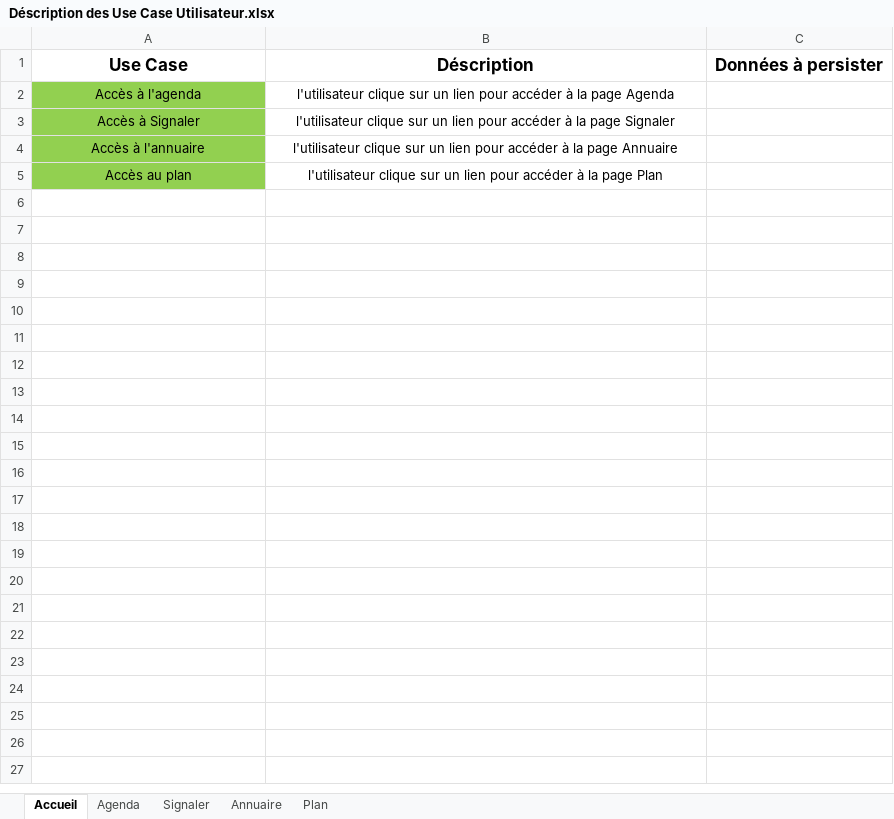
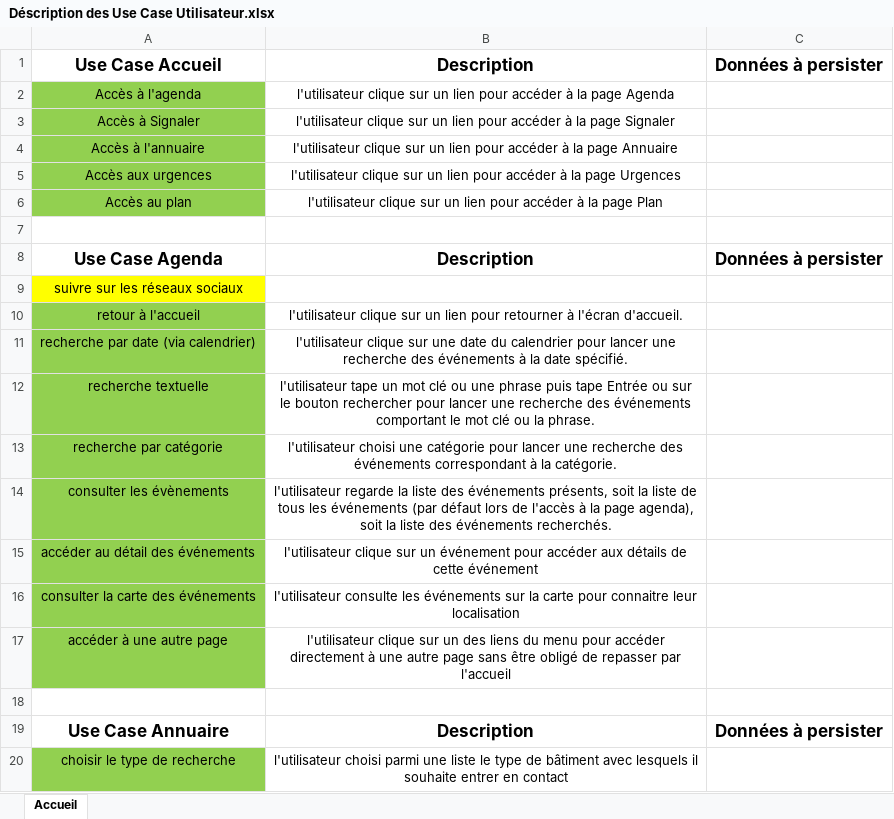
Before and after one commit to FranckDemeyer/Projet_CDI_JAVA, an Excel workbook: Documents/src/Déscription des Use Case Utilisateur.xlsx, sheet Accueil, drawn as a sheet; only a part is shown; values as stored, in another font and other column widths than the file's, no borders; the diff covers the shown part only; the diff names each change by its address in the sheet, - before the commit and + after, or states it on an @@ line.

```diff
--- a/Documents/src/Déscription des Use Case Utilisateur.xlsx (sheet Accueil)
+++ b/Documents/src/Déscription des Use Case Utilisateur.xlsx (sheet Accueil)
-sheet tab: Agenda
-sheet tab: Signaler
-sheet tab: Annuaire
-sheet tab: Plan
-A1: Use Case
+A1: Use Case Accueil
-B1: Déscription
+B1: Description
+row 5: Accès aux urgences | l'utilisateur clique sur un lien pour accéder à la page Urgences
+row 7: (empty)
+row 8: Use Case Agenda | Description | Données à persister
+row 9: suivre sur les réseaux sociaux
+row 10: retour à l'accueil | l'utilisateur clique sur un lien pour retourner à l'écran d'accueil.
+row 11: recherche par date (via calendrier) | l'utilisateur clique sur une date du calendrier pour lancer une recherche des événements à la date spécifié.
+row 12: recherche textuelle | l'utilisateur tape un mot clé ou une phrase puis tape Entrée ou sur le bouton rechercher pour lancer une recherche des événements comportant le mot clé ou la phrase.
+row 13: recherche par catégorie | l'utilisateur choisi une catégorie pour lancer une recherche des événements correspondant à la catégorie.
+row 14: consulter les évènements | l'utilisateur regarde la liste des événements présents, soit la liste de tous les événements (par défaut lors de l'accès à la page agenda), soit la liste des événements recherchés.
+row 15: accéder au détail des événements | l'utilisateur clique sur un événement pour accéder aux détails de cette événement
+row 16: consulter la carte des événements | l'utilisateur consulte les événements sur la carte pour connaitre leur localisation
+row 17: accéder à une autre page | l'utilisateur clique sur un des liens du menu pour accéder directement à une autre page sans être obligé de repasser par l'accueil
+row 18: (empty)
+row 19: Use Case Annuaire | Description | Données à persister
+row 20: choisir le type de recherche | l'utilisateur choisi parmi une liste le type de bâtiment avec lesquels il souhaite entrer en contact
```
Also changed, not shown: 27 added rows elsewhere in this sheet, 38 other files.
